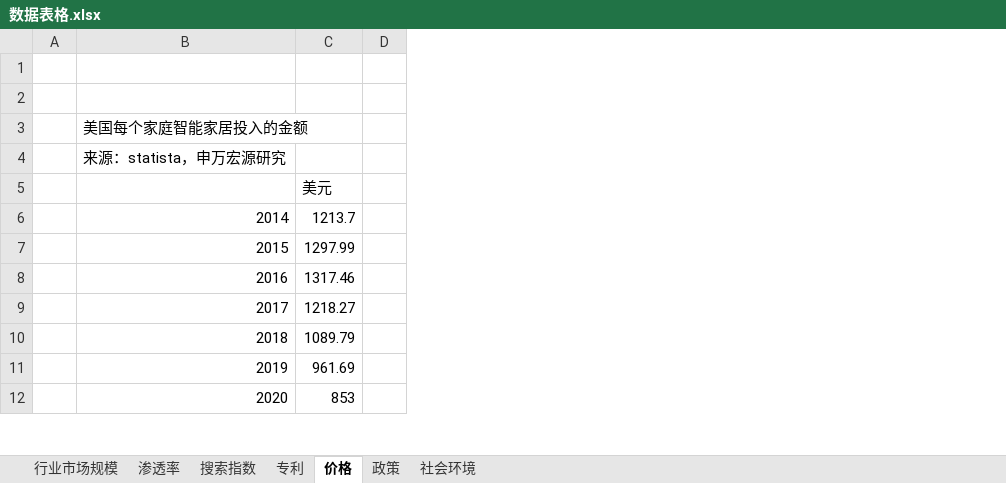
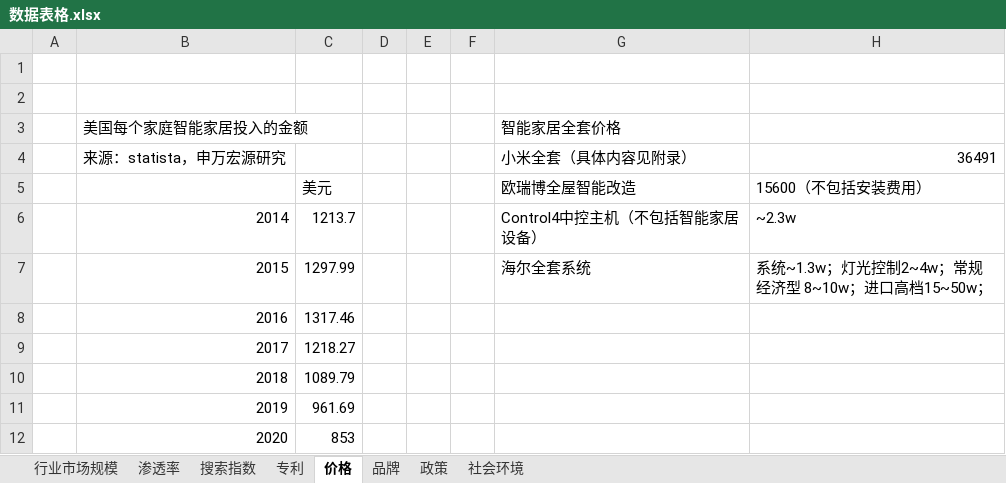
Before and after one commit to RLi43/Industry-Frontier, an Excel workbook: 市场/图片/数据表格.xlsx, sheet 价格, drawn as a sheet; only a part is shown; values as stored, in another font and other column widths than the file's, no borders; the diff names each change by its address in the sheet, - before the commit and + after, or states it on an @@ line.

```diff
--- a/市场/图片/数据表格.xlsx (sheet 价格)
+++ b/市场/图片/数据表格.xlsx (sheet 价格)
+sheet tab: 品牌
+column E, empty
+column F, empty
+column G, rows 3-7: 智能家居全套价格 | 小米全套（具体内容见附录） | 欧瑞博全屋智能改造 | Control4中控主机（不包括智能家居设备） | 海尔全套系统
+column H, rows 4-7: 36491 | 15600（不包括安装费用） | ~2.3w | 系统~1.3w；灯光控制2~4w；常规经济型 8~10w；进口高档15~50w；
```
Also changed, not shown: 4 other files.
